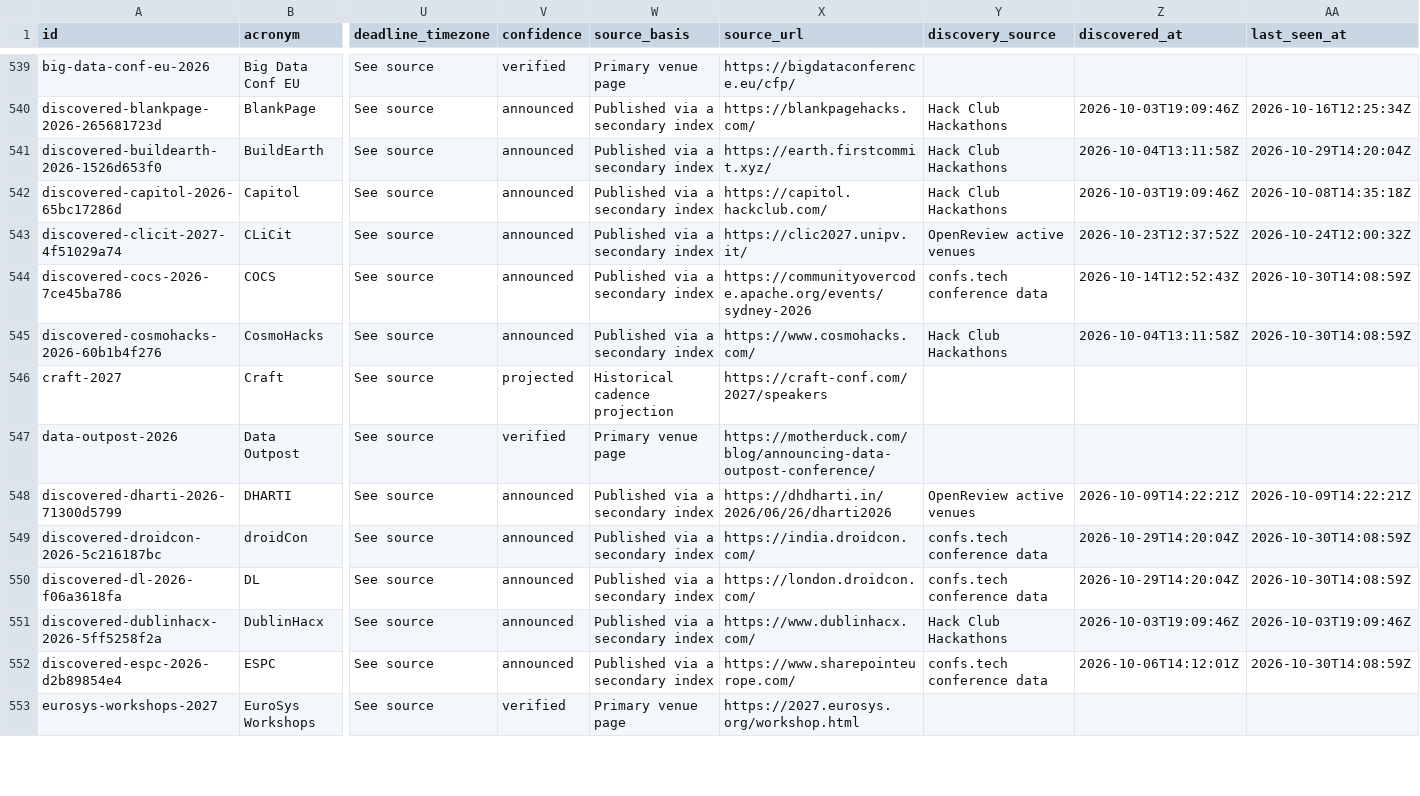
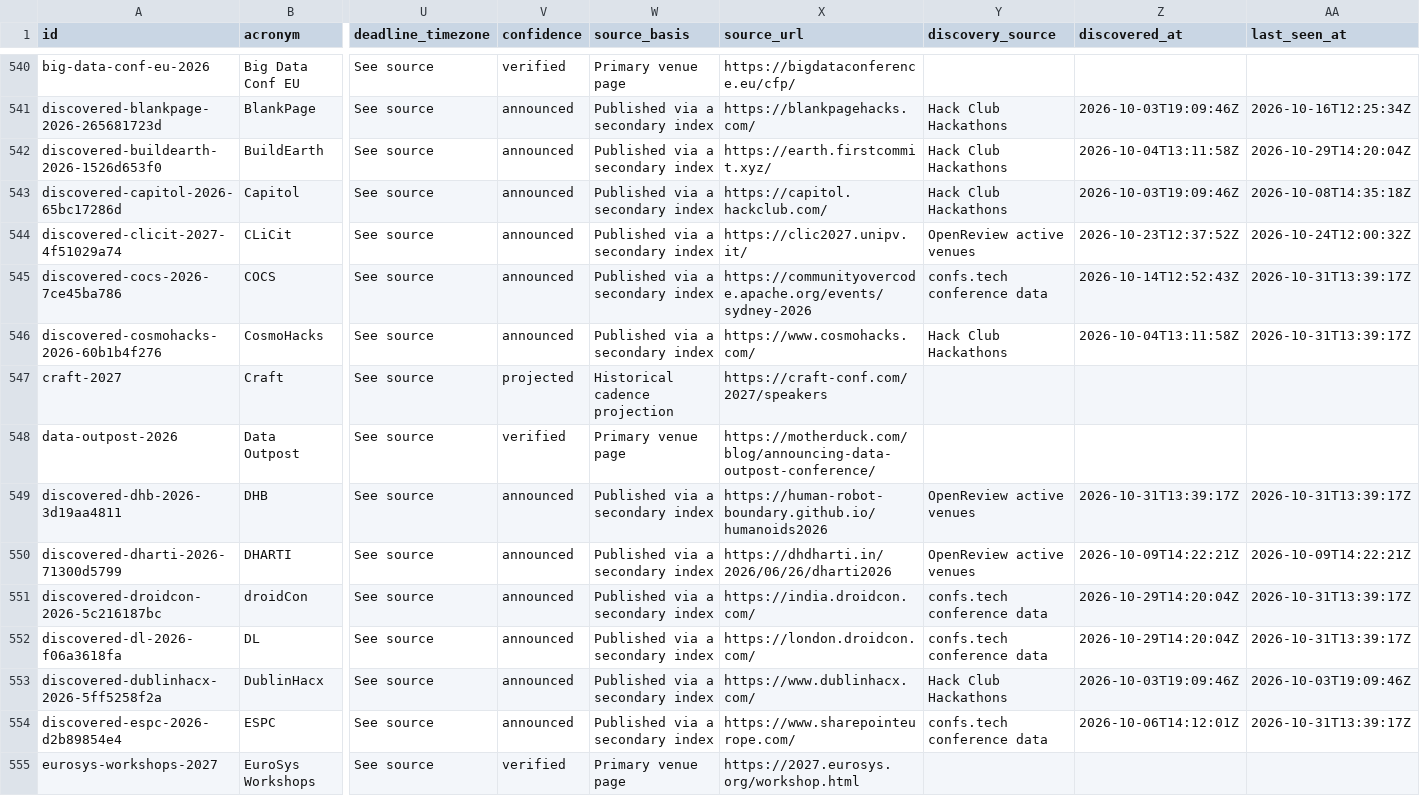
Before and after one commit to nil68657/deadline-compass, a CSV file: site/data/events.csv, drawn as a sheet; only a part is shown, gaps mark what is left out; addresses are those after the commit; rows hold the shown columns only; the diff covers the shown part only; the diff names each change by its address in the sheet, - before the commit and + after, or states it on an @@ line.

```diff
--- a/site/data/events.csv
+++ b/site/data/events.csv
-AA545:AA546 (last_seen_at): 2026-10-30T14:08:59Z
+AA545:AA546 (last_seen_at): 2026-10-31T13:39:17Z
+row 549: discovered-dhb-2026-3d19aa4811 | DHB | See source | announced | Published via a secondary index | https://human-robot-boundary.github.io/humanoids2026 | OpenReview active venues | 2026-10-31T13:39:17Z | 2026-10-31T13:39:17Z
-AA551:AA552 (last_seen_at): 2026-10-30T14:08:59Z
+AA551:AA552 (last_seen_at): 2026-10-31T13:39:17Z
-AA554 (last_seen_at): 2026-10-30T14:08:59Z
+AA554 (last_seen_at): 2026-10-31T13:39:17Z
```
Also changed, not shown: 3 added rows and 48 edited cells elsewhere in this file, 4 other files.
